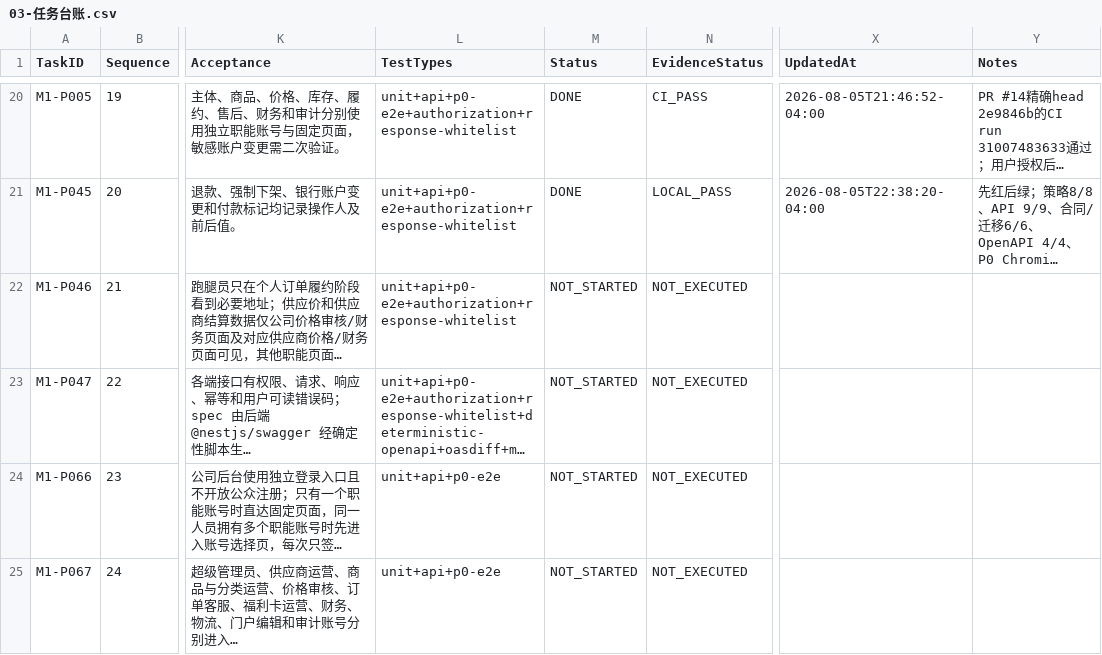
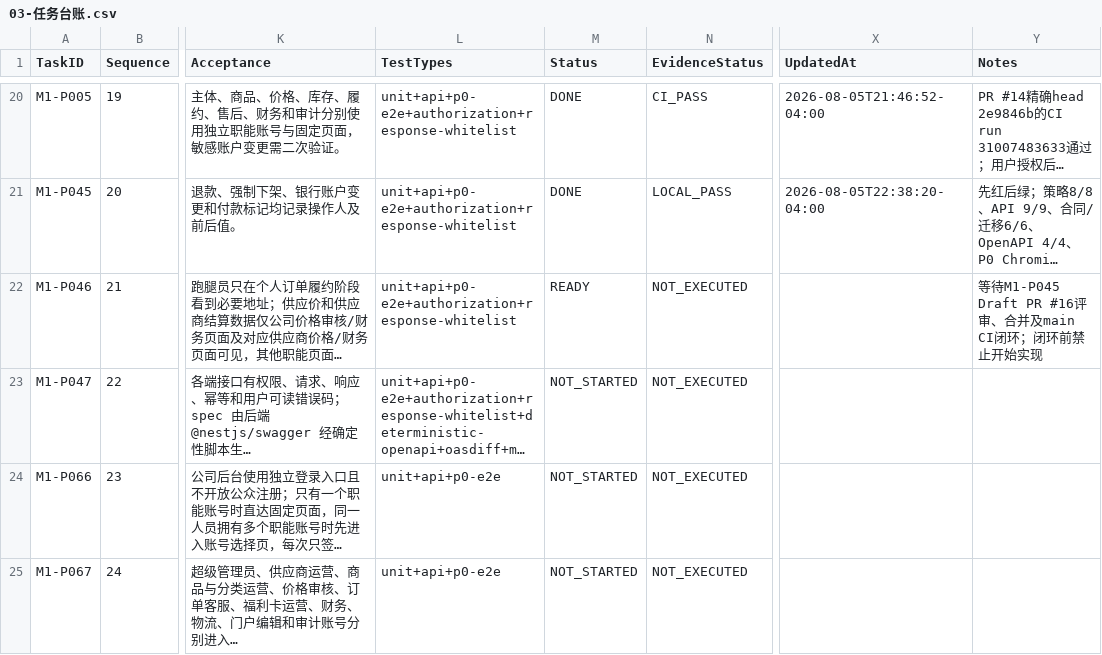
Before and after one commit to EasyStep-lee/flt1, a CSV file: 福礼社Codex5.6开发执行包V1.1/03-任务台账.csv, drawn as a sheet; only a part is shown, gaps mark what is left out; long unchanged cells end in …; the diff names each change by its address in the sheet, - before the commit and + after, or states it on an @@ line.

Commit message:
docs(m1): mark next audit boundary ready

```diff
--- a/福礼社Codex5.6开发执行包V1.1/03-任务台账.csv
+++ b/福礼社Codex5.6开发执行包V1.1/03-任务台账.csv
-M22 (Status): NOT_STARTED
+M22 (Status): READY
-Y22 (Notes): (empty)
+Y22 (Notes): 等待M1-P045 Draft PR #16评审、合并及main CI闭环；闭环前禁止开始实现
```
